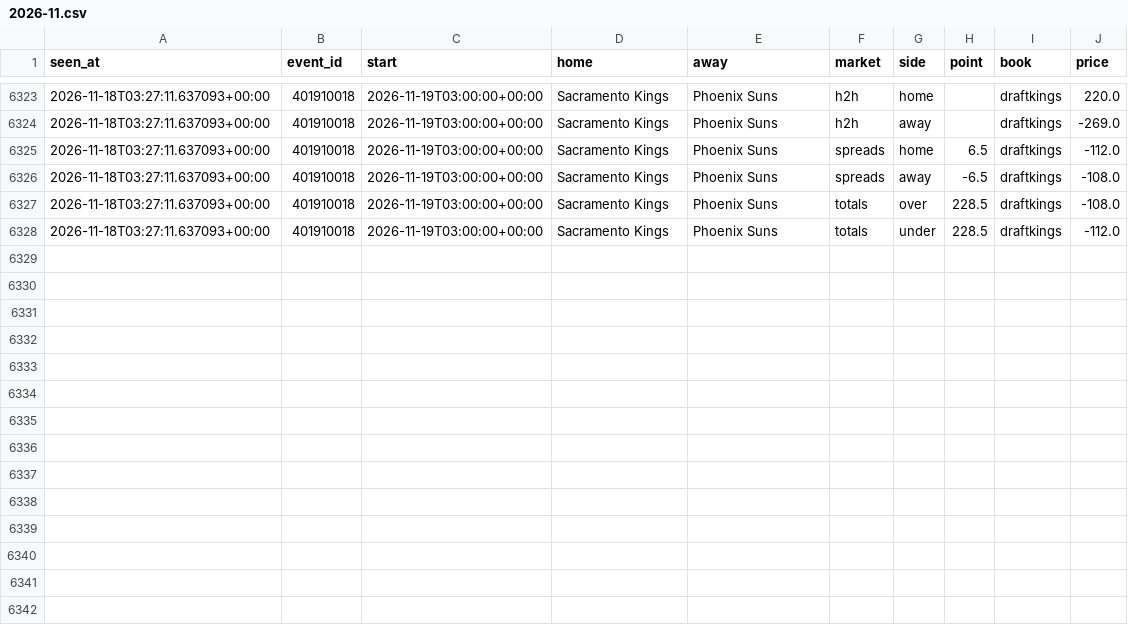
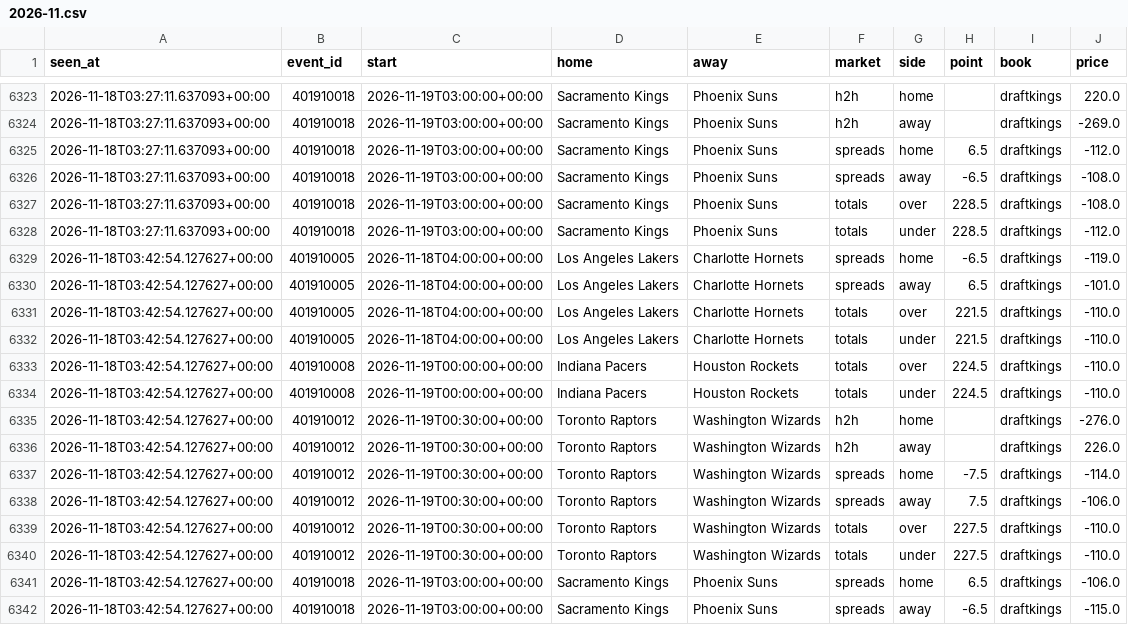
Before and after one commit to tdrey10/sports, a CSV file: data/odds/nba/2026-11.csv, drawn as a sheet; only a part is shown, gaps mark what is left out.

```diff
--- a/data/odds/nba/2026-11.csv
+++ b/data/odds/nba/2026-11.csv
@@ -6328 +6328,15 @@ seen_at,event_id,start,home,away,market,side,point,book,price
 2026-11-18T03:27:11.637093+00:00,401910018,2026-11-19T03:00:00+00:00,Sacramento Kings,Phoenix Suns,totals,under,228.5,draftkings,-112.0
+2026-11-18T03:42:54.127627+00:00,401910005,2026-11-18T04:00:00+00:00,Los Angeles Lakers,Charlotte Hornets,spreads,home,-6.5,draftkings,-119.0
+2026-11-18T03:42:54.127627+00:00,401910005,2026-11-18T04:00:00+00:00,Los Angeles Lakers,Charlotte Hornets,spreads,away,6.5,draftkings,-101.0
+2026-11-18T03:42:54.127627+00:00,401910005,2026-11-18T04:00:00+00:00,Los Angeles Lakers,Charlotte Hornets,totals,over,221.5,draftkings,-110.0
+2026-11-18T03:42:54.127627+00:00,401910005,2026-11-18T04:00:00+00:00,Los Angeles Lakers,Charlotte Hornets,totals,under,221.5,draftkings,-110.0
+2026-11-18T03:42:54.127627+00:00,401910008,2026-11-19T00:00:00+00:00,Indiana Pacers,Houston Rockets,totals,over,224.5,draftkings,-110.0
+2026-11-18T03:42:54.127627+00:00,401910008,2026-11-19T00:00:00+00:00,Indiana Pacers,Houston Rockets,totals,under,224.5,draftkings,-110.0
+2026-11-18T03:42:54.127627+00:00,401910012,2026-11-19T00:30:00+00:00,Toronto Raptors,Washington Wizards,h2h,home,,draftkings,-276.0
+2026-11-18T03:42:54.127627+00:00,401910012,2026-11-19T00:30:00+00:00,Toronto Raptors,Washington Wizards,h2h,away,,draftkings,226.0
+2026-11-18T03:42:54.127627+00:00,401910012,2026-11-19T00:30:00+00:00,Toronto Raptors,Washington Wizards,spreads,home,-7.5,draftkings,-114.0
+2026-11-18T03:42:54.127627+00:00,401910012,2026-11-19T00:30:00+00:00,Toronto Raptors,Washington Wizards,spreads,away,7.5,draftkings,-106.0
+2026-11-18T03:42:54.127627+00:00,401910012,2026-11-19T00:30:00+00:00,Toronto Raptors,Washington Wizards,totals,over,227.5,draftkings,-110.0
+2026-11-18T03:42:54.127627+00:00,401910012,2026-11-19T00:30:00+00:00,Toronto Raptors,Washington Wizards,totals,under,227.5,draftkings,-110.0
+2026-11-18T03:42:54.127627+00:00,401910018,2026-11-19T03:00:00+00:00,Sacramento Kings,Phoenix Suns,spreads,home,6.5,draftkings,-106.0
+2026-11-18T03:42:54.127627+00:00,401910018,2026-11-19T03:00:00+00:00,Sacramento Kings,Phoenix Suns,spreads,away,-6.5,draftkings,-115.0
```
Also changed, not shown: data/odds/ncaaf/2026-11.csv, 11 other files.
